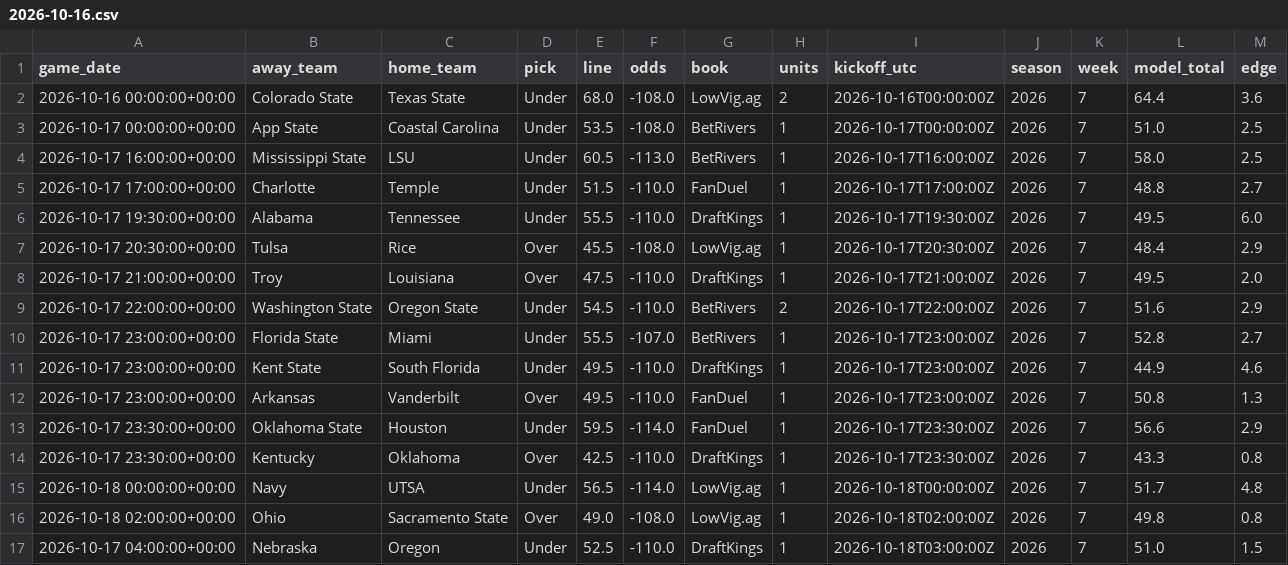
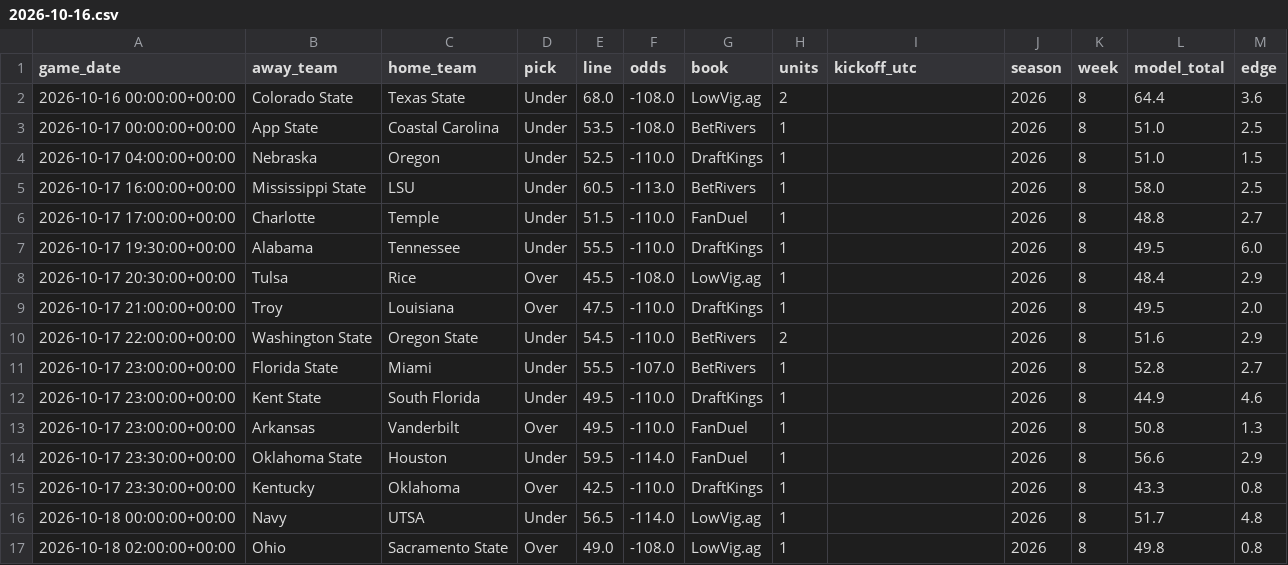
Before and after one commit to beauvardion/cfb_bets_site, a CSV file: bets/2026-10-16.csv, drawn as a sheet.

Commit message:
week 8

```diff
--- a/bets/2026-10-16.csv
+++ b/bets/2026-10-16.csv
@@ -1,17 +1,17 @@
 game_date,away_team,home_team,pick,line,odds,book,units,kickoff_utc,season,week,model_total,edge
-2026-10-16 00:00:00+00:00,Colorado State,Texas State,Under,68.0,-108.0,LowVig.ag,2,2026-10-16T00:00:00Z,2026,7,64.4,3.6
-2026-10-17 00:00:00+00:00,App State,Coastal Carolina,Under,53.5,-108.0,BetRivers,1,2026-10-17T00:00:00Z,2026,7,51.0,2.5
-2026-10-17 16:00:00+00:00,Mississippi State,LSU,Under,60.5,-113.0,BetRivers,1,2026-10-17T16:00:00Z,2026,7,58.0,2.5
-2026-10-17 17:00:00+00:00,Charlotte,Temple,Under,51.5,-110.0,FanDuel,1,2026-10-17T17:00:00Z,2026,7,48.8,2.7
-2026-10-17 19:30:00+00:00,Alabama,Tennessee,Under,55.5,-110.0,DraftKings,1,2026-10-17T19:30:00Z,2026,7,49.5,6.0
-2026-10-17 20:30:00+00:00,Tulsa,Rice,Over,45.5,-108.0,LowVig.ag,1,2026-10-17T20:30:00Z,2026,7,48.4,2.9
-2026-10-17 21:00:00+00:00,Troy,Louisiana,Over,47.5,-110.0,DraftKings,1,2026-10-17T21:00:00Z,2026,7,49.5,2.0
-2026-10-17 22:00:00+00:00,Washington State,Oregon State,Under,54.5,-110.0,BetRivers,2,2026-10-17T22:00:00Z,2026,7,51.6,2.9
-2026-10-17 23:00:00+00:00,Florida State,Miami,Under,55.5,-107.0,BetRivers,1,2026-10-17T23:00:00Z,2026,7,52.8,2.7
-2026-10-17 23:00:00+00:00,Kent State,South Florida,Under,49.5,-110.0,DraftKings,1,2026-10-17T23:00:00Z,2026,7,44.9,4.6
-2026-10-17 23:00:00+00:00,Arkansas,Vanderbilt,Over,49.5,-110.0,FanDuel,1,2026-10-17T23:00:00Z,2026,7,50.8,1.3
-2026-10-17 23:30:00+00:00,Oklahoma State,Houston,Under,59.5,-114.0,FanDuel,1,2026-10-17T23:30:00Z,2026,7,56.6,2.9
-2026-10-17 23:30:00+00:00,Kentucky,Oklahoma,Over,42.5,-110.0,DraftKings,1,2026-10-17T23:30:00Z,2026,7,43.3,0.8
-2026-10-18 00:00:00+00:00,Navy,UTSA,Under,56.5,-114.0,LowVig.ag,1,2026-10-18T00:00:00Z,2026,7,51.7,4.8
-2026-10-18 02:00:00+00:00,Ohio,Sacramento State,Over,49.0,-108.0,LowVig.ag,1,2026-10-18T02:00:00Z,2026,7,49.8,0.8
-2026-10-17 04:00:00+00:00,Nebraska,Oregon,Under,52.5,-110.0,DraftKings,1,2026-10-18T03:00:00Z,2026,7,51.0,1.5
+2026-10-16 00:00:00+00:00,Colorado State,Texas State,Under,68.0,-108.0,LowVig.ag,2,,2026,8,64.4,3.6
+2026-10-17 00:00:00+00:00,App State,Coastal Carolina,Under,53.5,-108.0,BetRivers,1,,2026,8,51.0,2.5
+2026-10-17 04:00:00+00:00,Nebraska,Oregon,Under,52.5,-110.0,DraftKings,1,,2026,8,51.0,1.5
+2026-10-17 16:00:00+00:00,Mississippi State,LSU,Under,60.5,-113.0,BetRivers,1,,2026,8,58.0,2.5
+2026-10-17 17:00:00+00:00,Charlotte,Temple,Under,51.5,-110.0,FanDuel,1,,2026,8,48.8,2.7
+2026-10-17 19:30:00+00:00,Alabama,Tennessee,Under,55.5,-110.0,DraftKings,1,,2026,8,49.5,6.0
+2026-10-17 20:30:00+00:00,Tulsa,Rice,Over,45.5,-108.0,LowVig.ag,1,,2026,8,48.4,2.9
+2026-10-17 21:00:00+00:00,Troy,Louisiana,Over,47.5,-110.0,DraftKings,1,,2026,8,49.5,2.0
+2026-10-17 22:00:00+00:00,Washington State,Oregon State,Under,54.5,-110.0,BetRivers,2,,2026,8,51.6,2.9
+2026-10-17 23:00:00+00:00,Florida State,Miami,Under,55.5,-107.0,BetRivers,1,,2026,8,52.8,2.7
+2026-10-17 23:00:00+00:00,Kent State,South Florida,Under,49.5,-110.0,DraftKings,1,,2026,8,44.9,4.6
+2026-10-17 23:00:00+00:00,Arkansas,Vanderbilt,Over,49.5,-110.0,FanDuel,1,,2026,8,50.8,1.3
+2026-10-17 23:30:00+00:00,Oklahoma State,Houston,Under,59.5,-114.0,FanDuel,1,,2026,8,56.6,2.9
+2026-10-17 23:30:00+00:00,Kentucky,Oklahoma,Over,42.5,-110.0,DraftKings,1,,2026,8,43.3,0.8
+2026-10-18 00:00:00+00:00,Navy,UTSA,Under,56.5,-114.0,LowVig.ag,1,,2026,8,51.7,4.8
+2026-10-18 02:00:00+00:00,Ohio,Sacramento State,Over,49.0,-108.0,LowVig.ag,1,,2026,8,49.8,0.8
```
